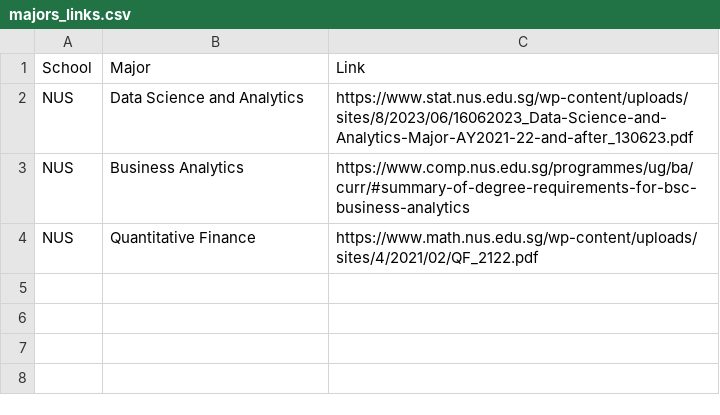
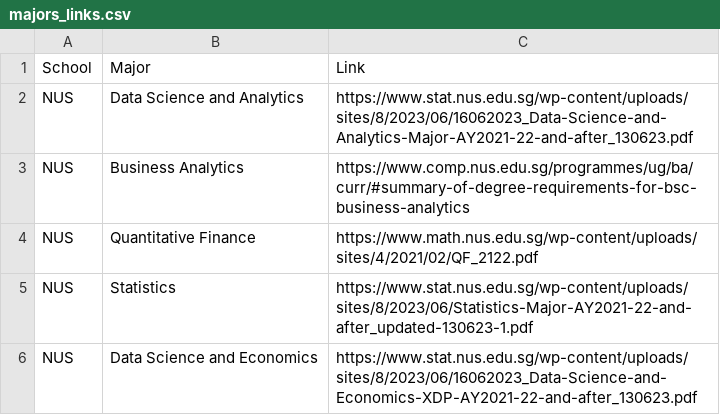
Before and after one commit to chiralcentre/dsa3101-2310-18-data-science, a CSV file: backend/Scraping/data/majors_links.csv, drawn as a sheet; the diff names each change by its address in the sheet, - before the commit and + after, or states it on an @@ line.

Commit message:
Scraped more NUS majors
Statistics and DSE

```diff
--- a/backend/Scraping/data/majors_links.csv
+++ b/backend/Scraping/data/majors_links.csv
+row 5: NUS | Statistics | https://www.stat.nus.edu.sg/wp-content/uploads/sites/8/2023/06/Statistics-Major-AY2021-22-and-after_updated-130623-1.pdf
+row 6: NUS | Data Science and Economics | https://www.stat.nus.edu.sg/wp-content/uploads/sites/8/2023/06/16062023_Data-Science-and-Economics-XDP-AY2021-22-and-after_130623.pdf
```
Also changed, not shown: 4 other files.
